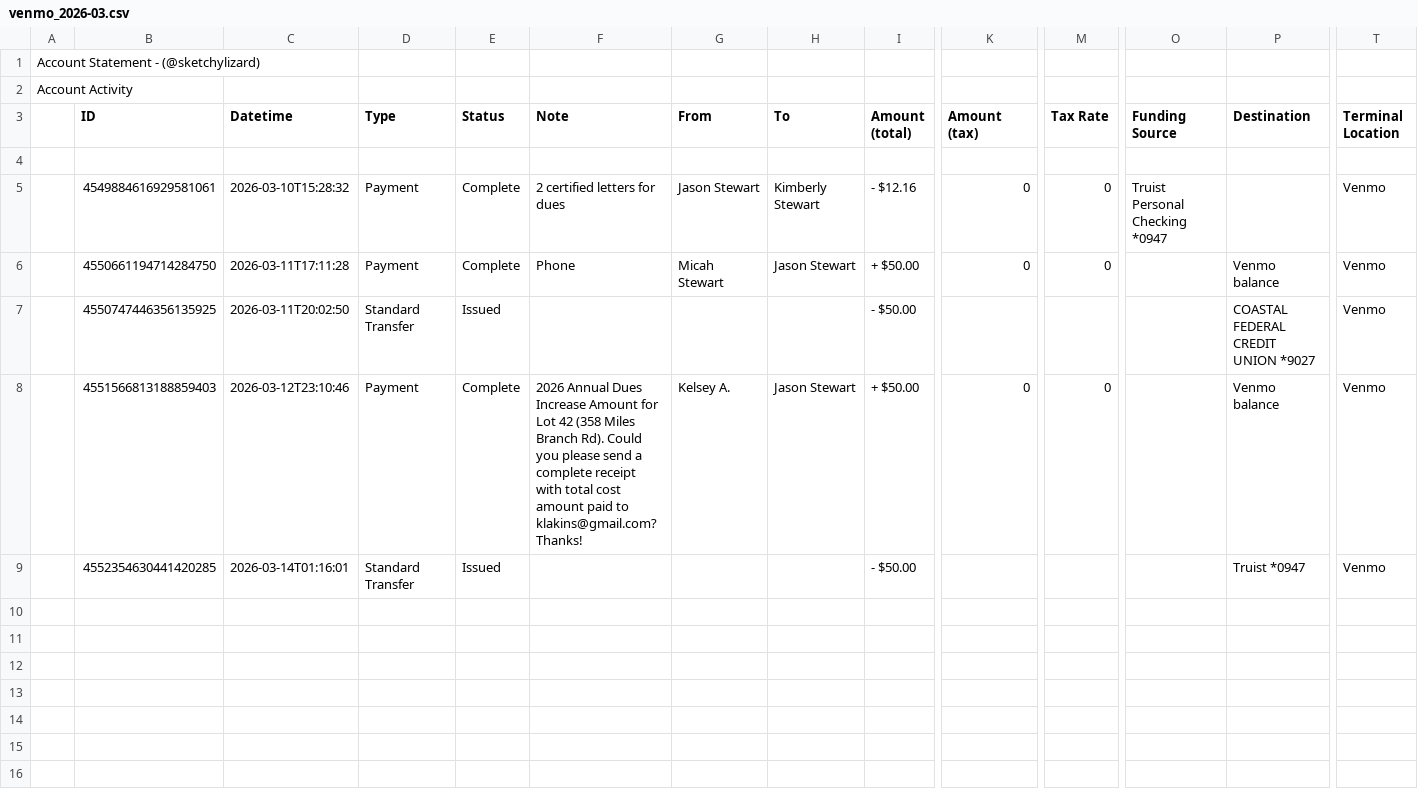
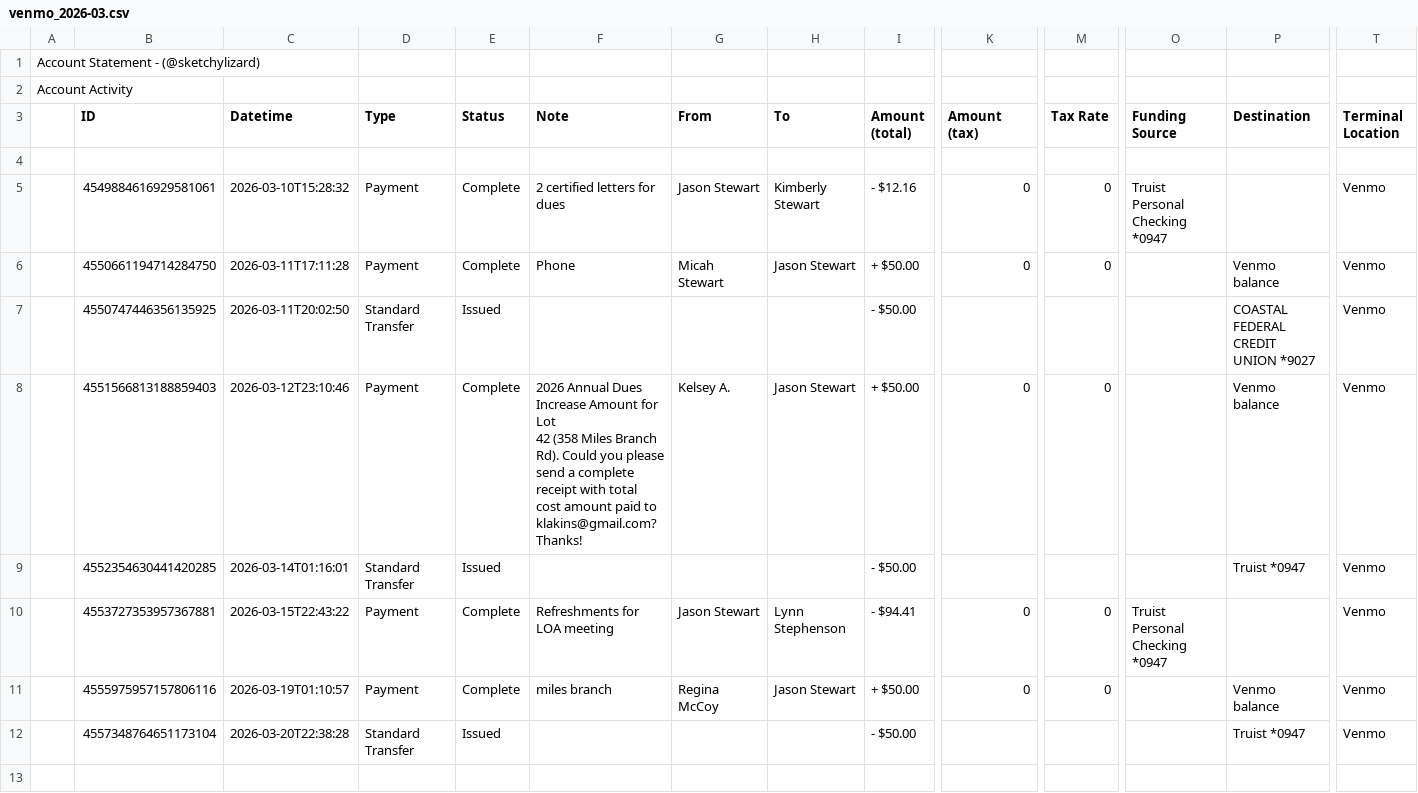
Before and after one commit to sketchylizard/mbla2, a CSV file: sources/venmo/venmo_2026-03.csv, drawn as a sheet; only a part is shown, gaps mark what is left out; rows hold the shown columns only; the diff names each change by its address in the sheet, - before the commit and + after, or states it on an @@ line.

Commit message:
Update receipt.py and venmo & truist statements

```diff
--- a/sources/venmo/venmo_2026-03.csv
+++ b/sources/venmo/venmo_2026-03.csv
-F8 (Note): …klakins@gmail.com? Thanks!
+F8 (Note): …klakins@gmail.com? Thanks!
+row 10:  | 4553727353957367881 | 2026-03-15T22:43:22 | Payment | Complete | Refreshments for LOA meeting | Jason Stewart | Lynn Stephenson | - $94.41 | 0 | 0 | Truist Personal Checking *0947 |  | Venmo
+row 11:  | 4555975957157806116 | 2026-03-19T01:10:57 | Payment | Complete | miles branch | Regina McCoy | Jason Stewart | + $50.00 | 0 | 0 |  | Venmo balance | Venmo
+row 12:  | 4557348764651173104 | 2026-03-20T22:38:28 | Standard Transfer | Issued |  |  |  | - $50.00 |  |  |  | Truist *0947 | Venmo
```
Also changed, not shown: sources/truist/2026-03.csv, 2 other files.
